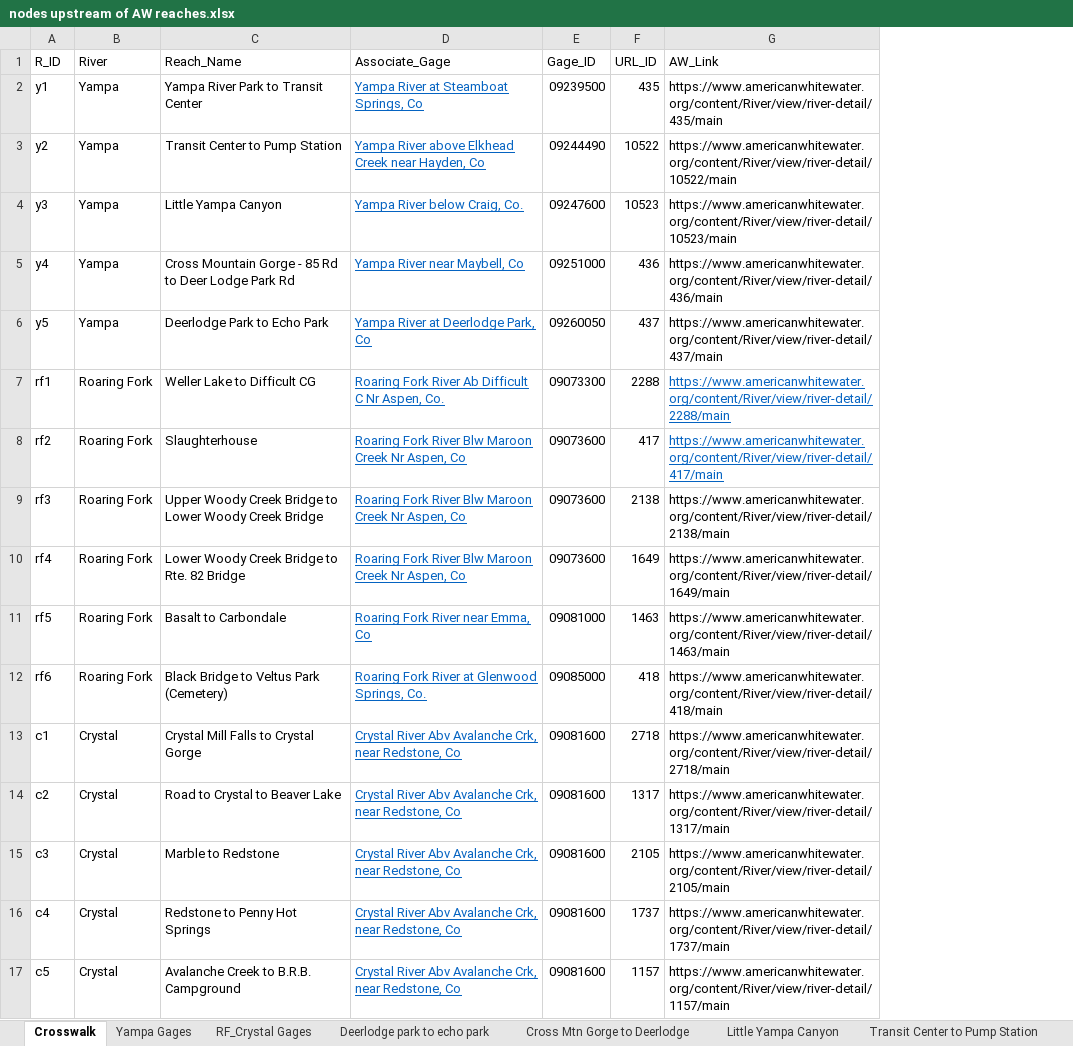
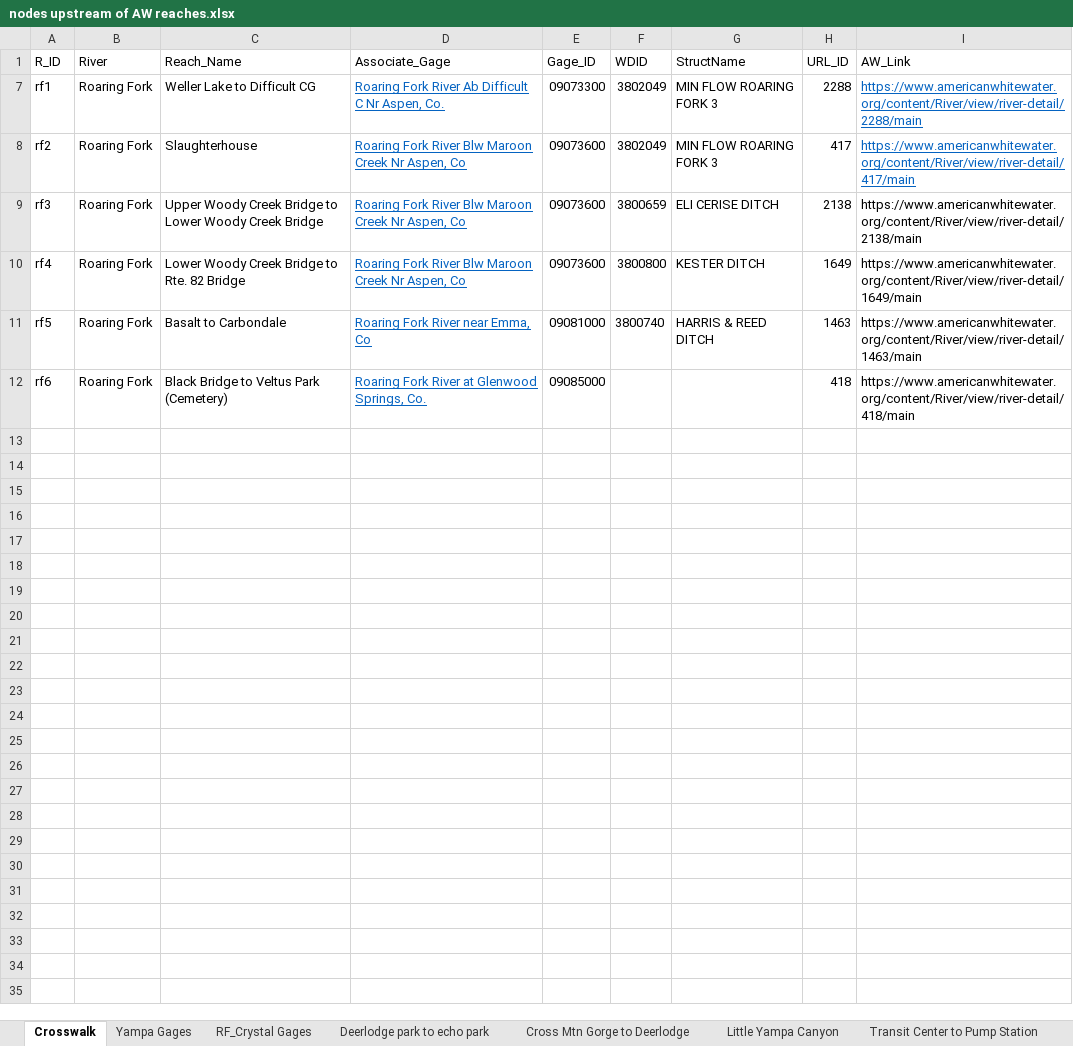
Before and after one commit to rachel-lynker/aw-flowmgmt, an Excel workbook: data/nodes upstream of AW reaches.xlsx, sheet Crosswalk, drawn as a sheet; values as stored, in another font and other column widths than the file's, no borders; removed rows and columns are numbered as before the commit, all else as after; the diff names each change by its address in the sheet, - before the commit and + after, or states it on an @@ line.

```diff
--- a/data/nodes upstream of AW reaches.xlsx (sheet Crosswalk)
+++ b/data/nodes upstream of AW reaches.xlsx (sheet Crosswalk)
+column F (WDID), rows 7-11: 3802049 | 3802049 | 3800659 | 3800800 | 3800740
+column G (StructName), rows 7-11: MIN FLOW ROARING FORK 3 | MIN FLOW ROARING FORK 3 | ELI CERISE DITCH | KESTER DITCH | HARRIS & REED DITCH
@@ row 2 hidden: y1 | Yampa | Yampa River Park to Transit Center | Yampa River at Steamboat Springs, Co | 09239500 | 435 | https://www.americanwhitewater.org/content/River/view/river-detail/435/main @@
@@ row 3 hidden: y2 | Yampa | Transit Center to Pump Station | Yampa River above Elkhead Creek near Hayden, Co | 09244490 | 10522 | https://www.americanwhitewater.org/content/River/view/river-detail/10522/main @@
@@ row 4 hidden: y3 | Yampa | Little Yampa Canyon | Yampa River below Craig, Co. | 09247600 | 10523 | https://www.americanwhitewater.org/content/River/view/river-detail/10523/main @@
@@ row 5 hidden: y4 | Yampa | Cross Mountain Gorge - 85 Rd to Deer Lodge Park Rd | Yampa River near Maybell, Co | 09251000 | 436 | https://www.americanwhitewater.org/content/River/view/river-detail/436/main @@
@@ row 6 hidden: y5 | Yampa | Deerlodge Park to Echo Park | Yampa River at Deerlodge Park, Co | 09260050 | 437 | https://www.americanwhitewater.org/content/River/view/river-detail/437/main @@
@@ row 13 hidden: c1 | Crystal | Crystal Mill Falls to Crystal Gorge | Crystal River Abv Avalanche Crk, near Redstone, Co | 09081600 | 2718 | https://www.americanwhitewater.org/content/River/view/river-detail/2718/main @@
@@ row 14 hidden: c2 | Crystal | Road to Crystal to Beaver Lake | Crystal River Abv Avalanche Crk, near Redstone, Co | 09081600 | 1317 | https://www.americanwhitewater.org/content/River/view/river-detail/1317/main @@
@@ row 15 hidden: c3 | Crystal | Marble to Redstone | Crystal River Abv Avalanche Crk, near Redstone, Co | 09081600 | 2105 | https://www.americanwhitewater.org/content/River/view/river-detail/2105/main @@
@@ row 16 hidden: c4 | Crystal | Redstone to Penny Hot Springs | Crystal River Abv Avalanche Crk, near Redstone, Co | 09081600 | 1737 | https://www.americanwhitewater.org/content/River/view/river-detail/1737/main @@
@@ row 17 hidden: c5 | Crystal | Avalanche Creek to B.R.B. Campground | Crystal River Abv Avalanche Crk, near Redstone, Co | 09081600 | 1157 | https://www.americanwhitewater.org/content/River/view/river-detail/1157/main @@
```
Also changed, not shown: sheet Lower Woody Creek Bridge, sheet Basalt to Carbondale, sheet Slaughterhouse, sheet Upper Woody Creek Bridge, sheet Black Bridge to Veltus, sheet Y River Park to Transit, 1 other file.
